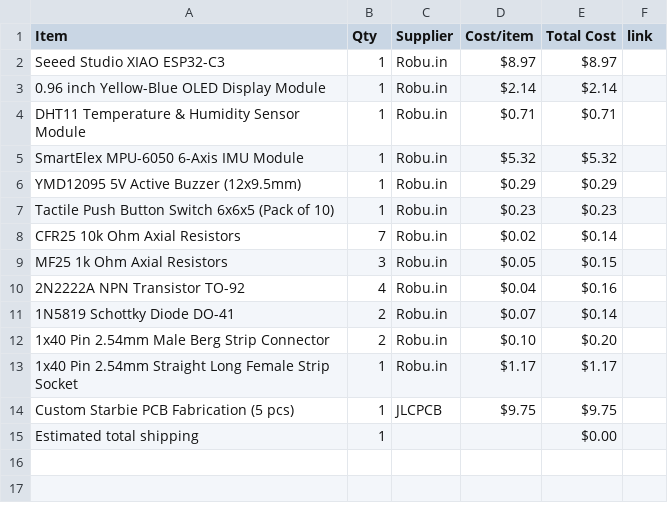
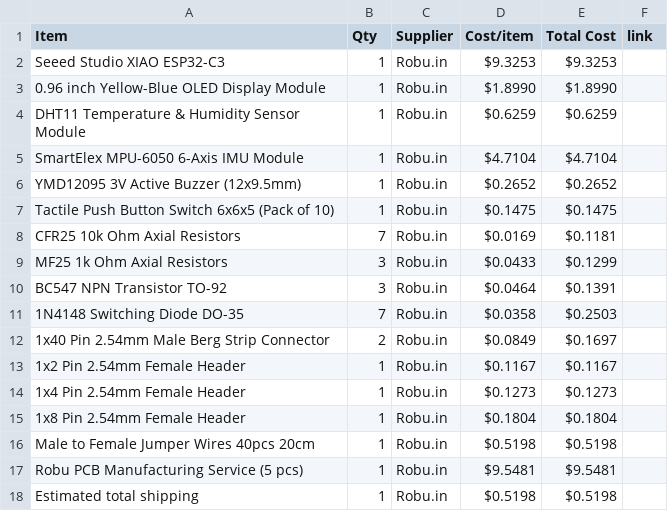
Before and after one commit to krishivjoshi219-collab/Starbie, a CSV file: BOM.csv, drawn as a sheet.

Commit message:
UPDATE BOM WITH ACTUAL ROBU PRICES

```diff
--- a/BOM.csv
+++ b/BOM.csv
@@ -1,15 +1,18 @@
 Item,Qty,Supplier,Cost/item,Total Cost,link
-Seeed Studio XIAO ESP32-C3,1,Robu.in,$8.97,$8.97,
-0.96 inch Yellow-Blue OLED Display Module,1,Robu.in,$2.14,$2.14,
-DHT11 Temperature & Humidity Sensor Module,1,Robu.in,$0.71,$0.71,
-SmartElex MPU-6050 6-Axis IMU Module,1,Robu.in,$5.32,$5.32,
-YMD12095 5V Active Buzzer (12x9.5mm),1,Robu.in,$0.29,$0.29,
-Tactile Push Button Switch 6x6x5 (Pack of 10),1,Robu.in,$0.23,$0.23,
-CFR25 10k Ohm Axial Resistors,7,Robu.in,$0.02,$0.14,
-MF25 1k Ohm Axial Resistors,3,Robu.in,$0.05,$0.15,
-2N2222A NPN Transistor TO-92,4,Robu.in,$0.04,$0.16,
-1N5819 Schottky Diode DO-41,2,Robu.in,$0.07,$0.14,
-1x40 Pin 2.54mm Male Berg Strip Connector,2,Robu.in,$0.10,$0.20,
-1x40 Pin 2.54mm Straight Long Female Strip Socket,1,Robu.in,$1.17,$1.17,
-Custom Starbie PCB Fabrication (5 pcs),1,JLCPCB,$9.75,$9.75,
-Estimated total shipping,1,,,$0.00,
+Seeed Studio XIAO ESP32-C3,1,Robu.in,$9.3253,$9.3253,
+0.96 inch Yellow-Blue OLED Display Module,1,Robu.in,$1.8990,$1.8990,
+DHT11 Temperature & Humidity Sensor Module,1,Robu.in,$0.6259,$0.6259,
+SmartElex MPU-6050 6-Axis IMU Module,1,Robu.in,$4.7104,$4.7104,
+YMD12095 3V Active Buzzer (12x9.5mm),1,Robu.in,$0.2652,$0.2652,
+Tactile Push Button Switch 6x6x5 (Pack of 10),1,Robu.in,$0.1475,$0.1475,
+CFR25 10k Ohm Axial Resistors,7,Robu.in,$0.0169,$0.1181,
+MF25 1k Ohm Axial Resistors,3,Robu.in,$0.0433,$0.1299,
+BC547 NPN Transistor TO-92,3,Robu.in,$0.0464,$0.1391,
+1N4148 Switching Diode DO-35,7,Robu.in,$0.0358,$0.2503,
+1x40 Pin 2.54mm Male Berg Strip Connector,2,Robu.in,$0.0849,$0.1697,
+1x2 Pin 2.54mm Female Header,1,Robu.in,$0.1167,$0.1167,
+1x4 Pin 2.54mm Female Header,1,Robu.in,$0.1273,$0.1273,
+1x8 Pin 2.54mm Female Header,1,Robu.in,$0.1804,$0.1804,
+Male to Female Jumper Wires 40pcs 20cm,1,Robu.in,$0.5198,$0.5198,
+Robu PCB Manufacturing Service (5 pcs),1,Robu.in,$9.5481,$9.5481,
+Estimated total shipping,1,Robu.in,$0.5198,$0.5198,
```
Also changed, not shown: 1 other file.
